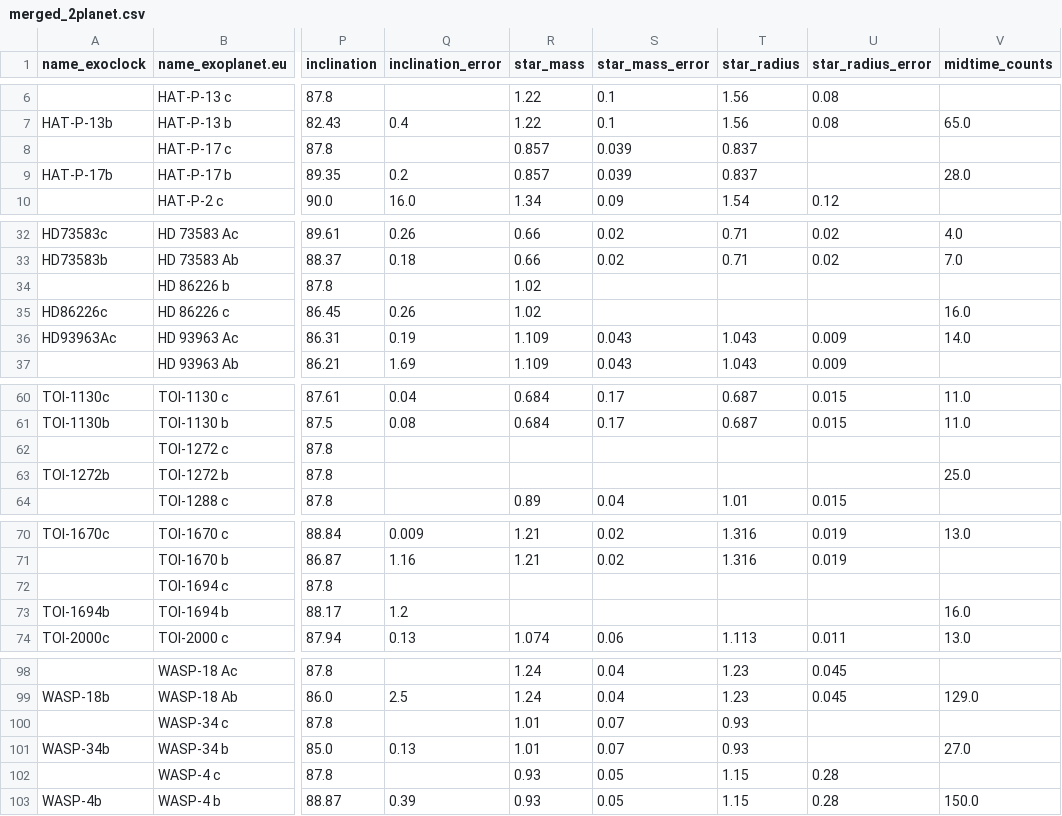
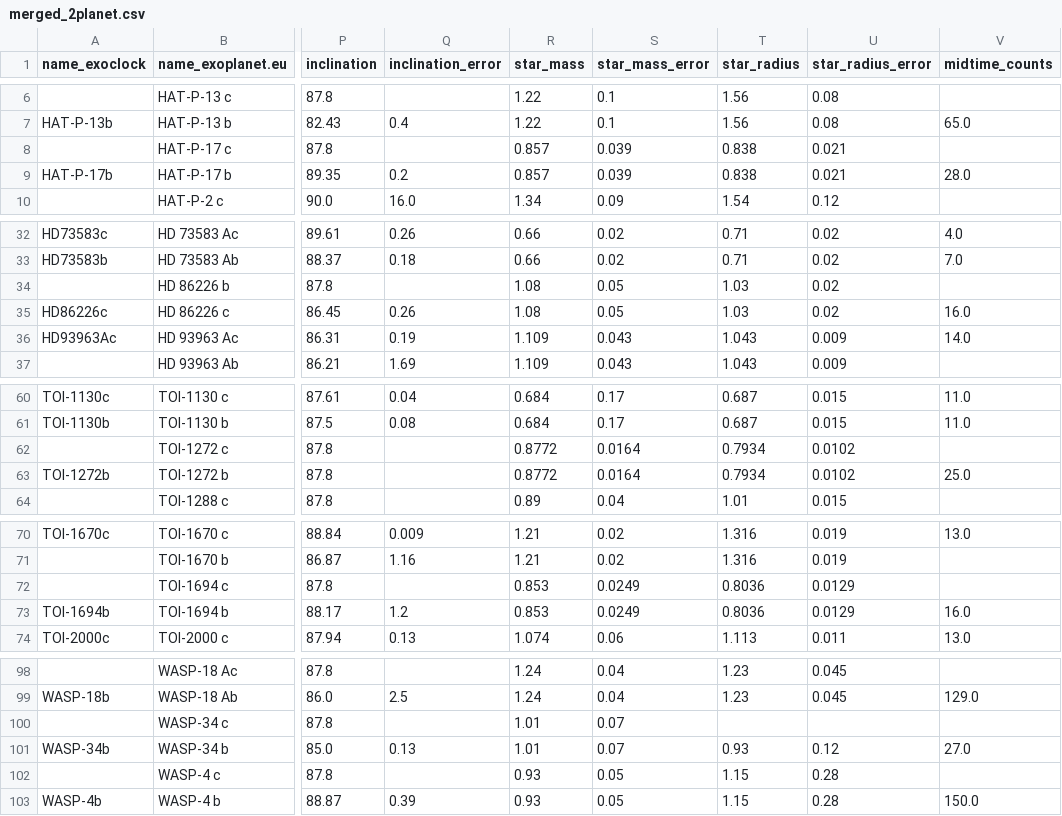
Before and after one commit to chatdanai-s/NATSUME, a CSV file: validation/Catalog_check/data_cleaned/merged_2planet.csv, drawn as a sheet; only a part is shown, gaps mark what is left out; the diff names each change by its address in the sheet, - before the commit and + after, or states it on an @@ line.

```diff
--- a/validation/Catalog_check/data_cleaned/merged_2planet.csv
+++ b/validation/Catalog_check/data_cleaned/merged_2planet.csv
-T8:T9 (star_radius): 0.837
+T8:T9 (star_radius): 0.838
-U8:U9 (star_radius_error): (empty)
+U8:U9 (star_radius_error): 0.021
-R34:R35 (star_mass): 1.02
+R34:R35 (star_mass): 1.08
-S34:S35 (star_mass_error): (empty)
+S34:S35 (star_mass_error): 0.05
-T34:T35 (star_radius): (empty)
+T34:T35 (star_radius): 1.03
-U34:U35 (star_radius_error): (empty)
+U34:U35 (star_radius_error): 0.02
-R62:R63 (star_mass): (empty)
+R62:R63 (star_mass): 0.8772
-S62:S63 (star_mass_error): (empty)
+S62:S63 (star_mass_error): 0.0164
-T62:T63 (star_radius): (empty)
+T62:T63 (star_radius): 0.7934
-U62:U63 (star_radius_error): (empty)
+U62:U63 (star_radius_error): 0.0102
-R72:R73 (star_mass): (empty)
+R72:R73 (star_mass): 0.853
-S72:S73 (star_mass_error): (empty)
+S72:S73 (star_mass_error): 0.0249
-T72:T73 (star_radius): (empty)
+T72:T73 (star_radius): 0.8036
-U72:U73 (star_radius_error): (empty)
+U72:U73 (star_radius_error): 0.0129
-T100 (star_radius): 0.93
+T100 (star_radius): (empty)
-U101 (star_radius_error): (empty)
+U101 (star_radius_error): 0.12
```
Also changed, not shown: validation/Catalog_check/data_cleaned/merged_1planet.csv, 4 other files.
